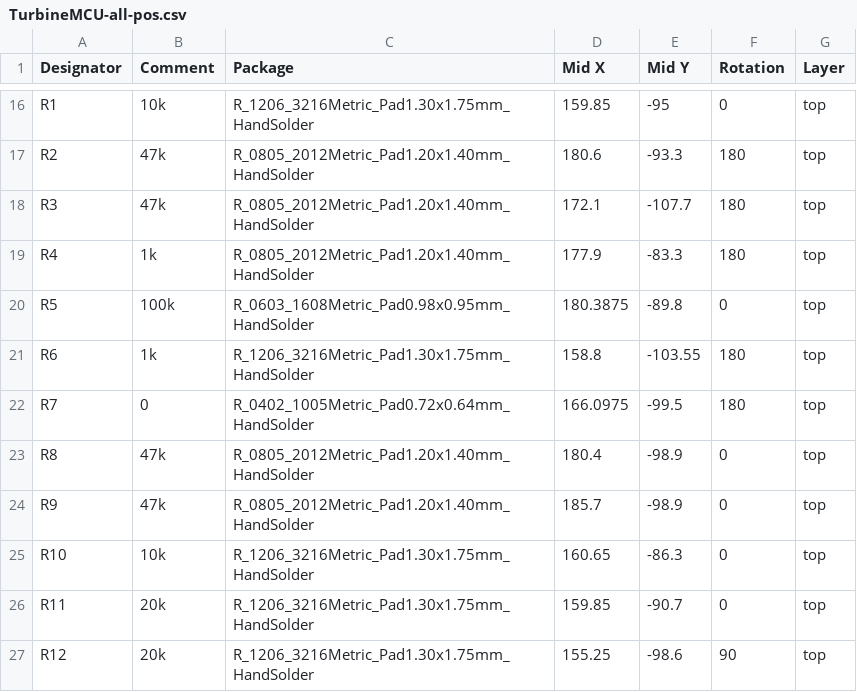
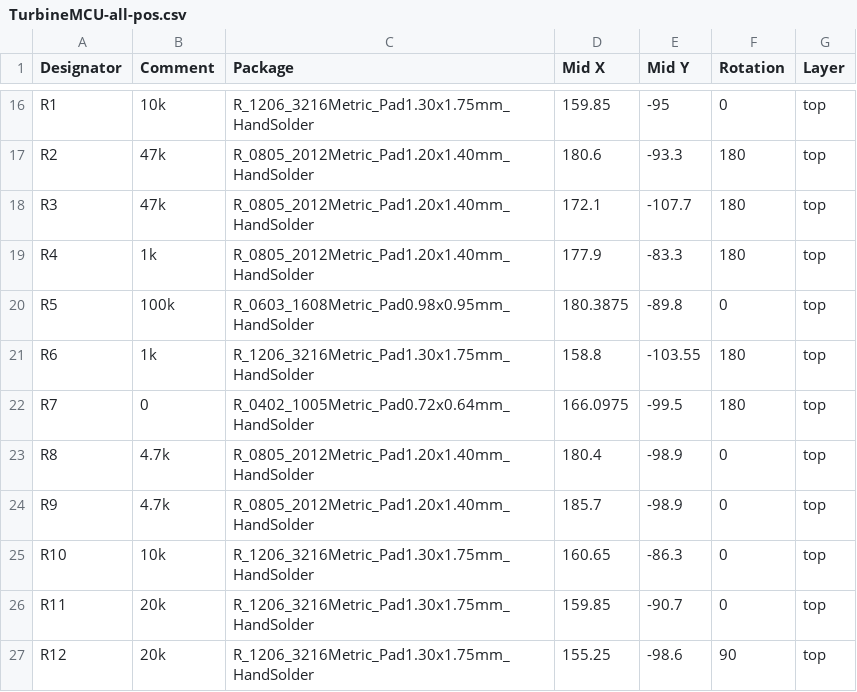
Before and after one commit to hiramrodriguez14/Turbine_MCU, a CSV file: TurbineMCU-all-pos.csv, drawn as a sheet; only a part is shown, gaps mark what is left out.

```diff
--- a/TurbineMCU-all-pos.csv
+++ b/TurbineMCU-all-pos.csv
@@ -22,4 +22,4 @@ R6,1k,R_1206_3216Metric_Pad1.30x1.75mm_HandSolder,158.8,-103.55,180,top
 R7,0,R_0402_1005Metric_Pad0.72x0.64mm_HandSolder,166.0975,-99.5,180,top
-R8,47k,R_0805_2012Metric_Pad1.20x1.40mm_HandSolder,180.4,-98.9,0,top
-R9,47k,R_0805_2012Metric_Pad1.20x1.40mm_HandSolder,185.7,-98.9,0,top
+R8,4.7k,R_0805_2012Metric_Pad1.20x1.40mm_HandSolder,180.4,-98.9,0,top
+R9,4.7k,R_0805_2012Metric_Pad1.20x1.40mm_HandSolder,185.7,-98.9,0,top
 R10,10k,R_1206_3216Metric_Pad1.30x1.75mm_HandSolder,160.65,-86.3,0,top
```
Also changed, not shown: TurbineMCU.csv, 21 other files.
